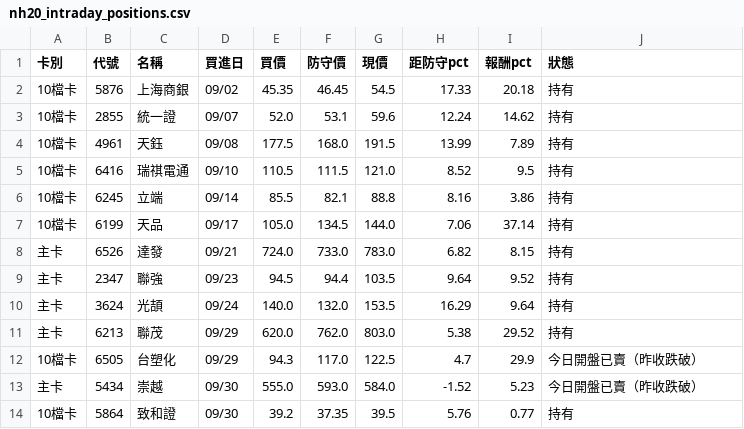
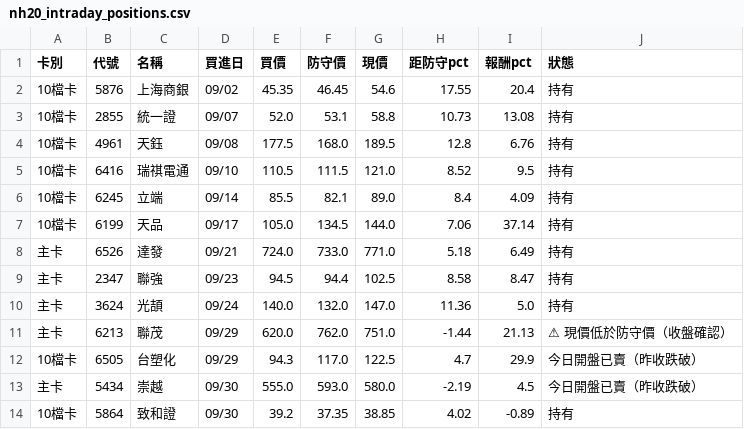
Before and after one commit to KevinYang515/disposal-signals, a CSV file: data/nh20/nh20_intraday_positions.csv, drawn as a sheet; only a part is shown; the diff covers the shown part only; the diff names each change by its address in the sheet, - before the commit and + after, or states it on an @@ line.

```diff
--- a/data/nh20/nh20_intraday_positions.csv
+++ b/data/nh20/nh20_intraday_positions.csv
-G2 (現價): 54.5
+G2 (現價): 54.6
-H2 (距防守pct): 17.33
+H2 (距防守pct): 17.55
-I2 (報酬pct): 20.18
+I2 (報酬pct): 20.4
-G3 (現價): 59.6
+G3 (現價): 58.8
-H3 (距防守pct): 12.24
+H3 (距防守pct): 10.73
-I3 (報酬pct): 14.62
+I3 (報酬pct): 13.08
-G4 (現價): 191.5
+G4 (現價): 189.5
-H4 (距防守pct): 13.99
+H4 (距防守pct): 12.8
-I4 (報酬pct): 7.89
+I4 (報酬pct): 6.76
-G6 (現價): 88.8
+G6 (現價): 89.0
-H6 (距防守pct): 8.16
+H6 (距防守pct): 8.4
-I6 (報酬pct): 3.86
+I6 (報酬pct): 4.09
-G8 (現價): 783.0
+G8 (現價): 771.0
-H8 (距防守pct): 6.82
+H8 (距防守pct): 5.18
-I8 (報酬pct): 8.15
+I8 (報酬pct): 6.49
-G9 (現價): 103.5
+G9 (現價): 102.5
-H9 (距防守pct): 9.64
+H9 (距防守pct): 8.58
-I9 (報酬pct): 9.52
+I9 (報酬pct): 8.47
-G10 (現價): 153.5
+G10 (現價): 147.0
-H10 (距防守pct): 16.29
+H10 (距防守pct): 11.36
-I10 (報酬pct): 9.64
+I10 (報酬pct): 5.0
-G11 (現價): 803.0
+G11 (現價): 751.0
-H11 (距防守pct): 5.38
+H11 (距防守pct): -1.44
-I11 (報酬pct): 29.52
+I11 (報酬pct): 21.13
-J11 (狀態): 持有
+J11 (狀態): ⚠ 現價低於防守價（收盤確認）
-G13 (現價): 584.0
+G13 (現價): 580.0
-H13 (距防守pct): -1.52
+H13 (距防守pct): -2.19
-I13 (報酬pct): 5.23
+I13 (報酬pct): 4.5
-G14 (現價): 39.5
+G14 (現價): 38.85
-H14 (距防守pct): 5.76
+H14 (距防守pct): 4.02
-I14 (報酬pct): 0.77
+I14 (報酬pct): -0.89
```
Also changed, not shown: 93 edited cells elsewhere in this file, data/nh20/nh20_intraday.csv, 1 other file.
